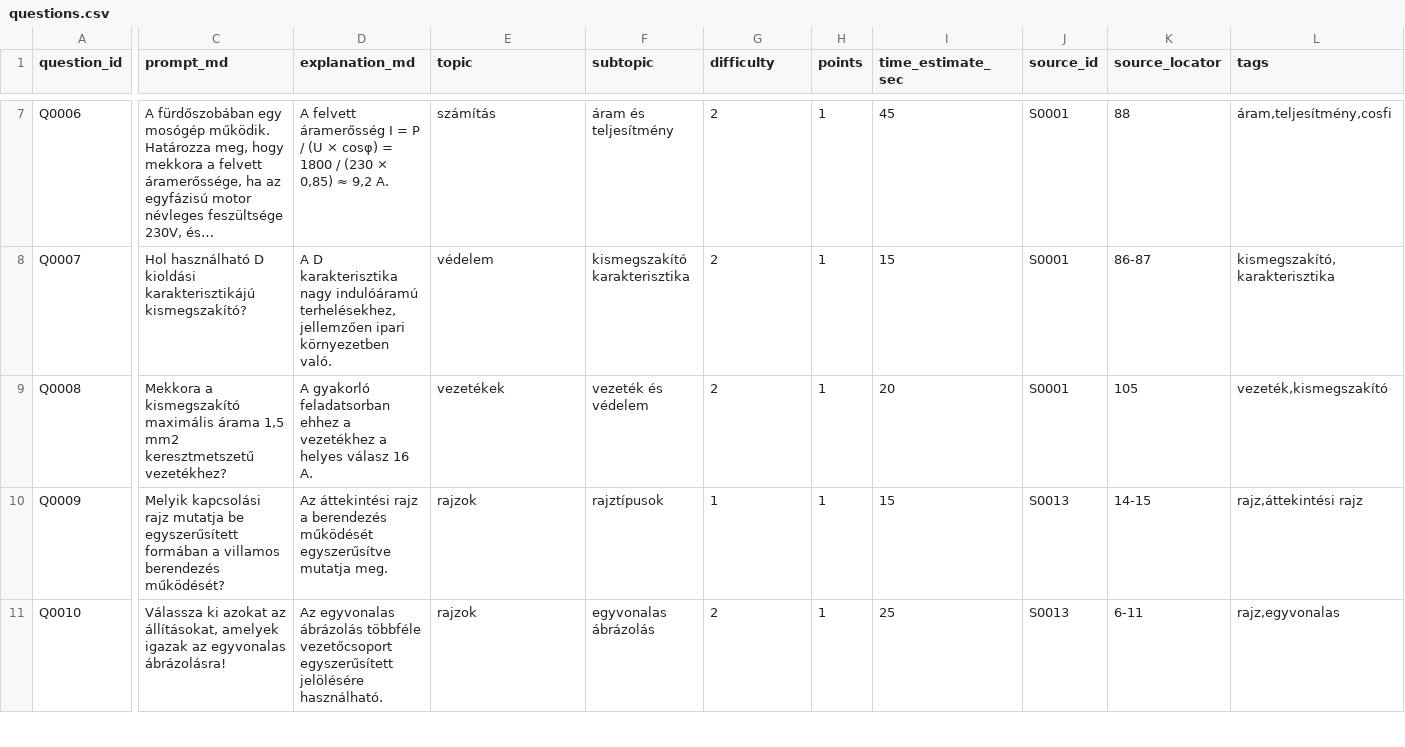
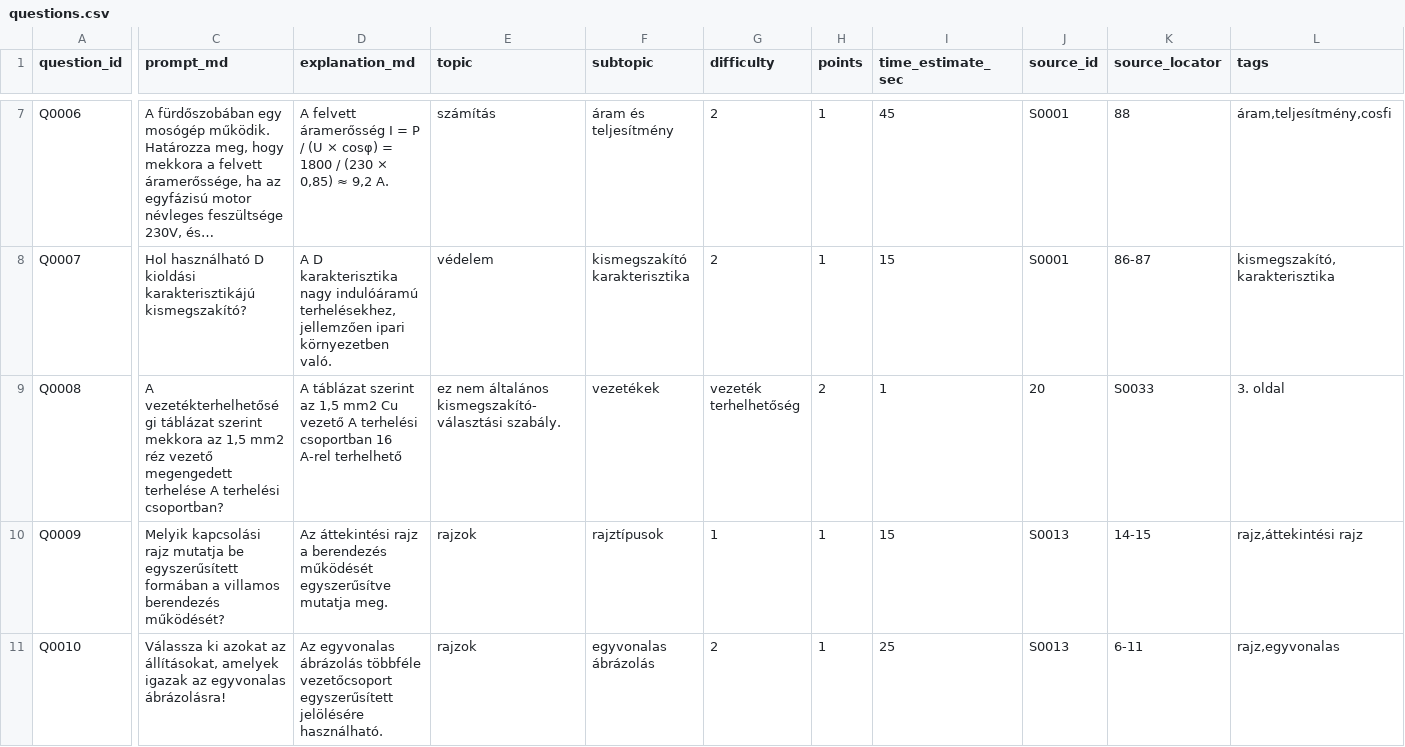
Before and after one commit to pm3gy/villanyszerelo-interaktiv-vizsga-gyakorlo, a CSV file: kerdesbank/questions.csv, drawn as a sheet; only a part is shown, gaps mark what is left out; long unchanged cells end in …; the diff covers the shown part only; the diff names each change by its address in the sheet, - before the commit and + after, or states it on an @@ line.

Commit message:
fixed a couple questions

```diff
--- a/kerdesbank/questions.csv
+++ b/kerdesbank/questions.csv
-C9 (prompt_md): Mekkora a kismegszakító maximális árama 1,5 mm2 keresztmetszetű vezetékhez?
+C9 (prompt_md): A vezetékterhelhetőségi táblázat szerint mekkora az 1,5 mm2 réz vezető megengedett terhelése A terhelési csoportban?
-D9 (explanation_md): A gyakorló feladatsorban ehhez a vezetékhez a helyes válasz 16 A.
+D9 (explanation_md): A táblázat szerint az 1,5 mm2 Cu vezető A terhelési csoportban 16 A-rel terhelhető
-E9 (topic): vezetékek
+E9 (topic): ez nem általános kismegszakító-választási szabály.
-F9 (subtopic): vezeték és védelem
+F9 (subtopic): vezetékek
-G9 (difficulty): 2
+G9 (difficulty): vezeték terhelhetőség
-H9 (points): 1
+H9 (points): 2
-I9 (time_estimate_sec): 20
+I9 (time_estimate_sec): 1
-J9 (source_id): S0001
+J9 (source_id): 20
-K9 (source_locator): 105
+K9 (source_locator): S0033
-L9 (tags): vezeték,kismegszakító
+L9 (tags): 3. oldal
```
Also changed, not shown: 4 edited cells elsewhere in this file, kerdesbank/choices.csv.
